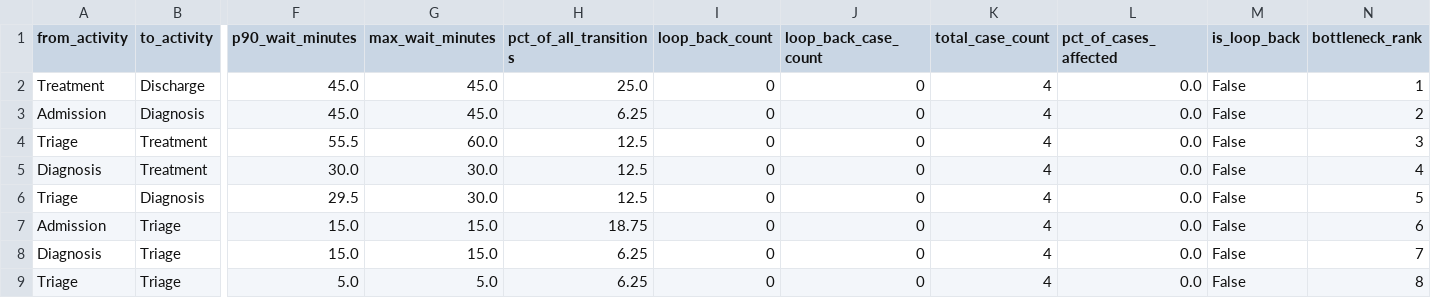
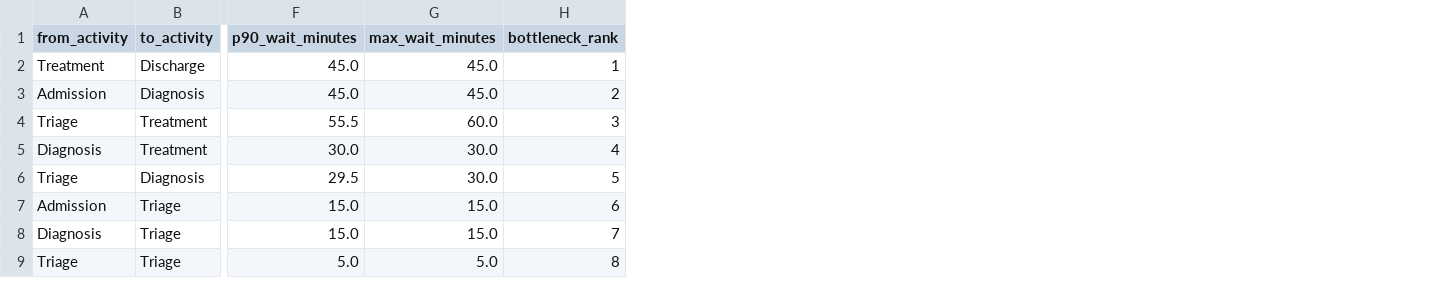
Before and after one commit to ajinkyabarapatre/CareFlow-Clinical-Pathway-Process-Mining, a CSV file: process_mining/output/bottleneck_transitions.csv, drawn as a sheet; only a part is shown, gaps mark what is left out; the diff names each change by its address in the sheet, - before the commit and + after, or states it on an @@ line.

```diff
--- a/process_mining/output/bottleneck_transitions.csv
+++ b/process_mining/output/bottleneck_transitions.csv
-column H (pct_of_all_transitions), rows 2-9: 25.0 | 6.25 | 12.5 | 12.5 | 12.5 | 18.75 | 6.25 | 6.25
-column I (loop_back_count), rows 2-9: all 0
-column J (loop_back_case_count), rows 2-9: all 0
-column K (total_case_count), rows 2-9: all 4
-column L (pct_of_cases_affected), rows 2-9: all 0.0
-column M (is_loop_back), rows 2-9: all False
```
Also changed, not shown: process_mining/output/bottlenecks.csv, 6 other files.
